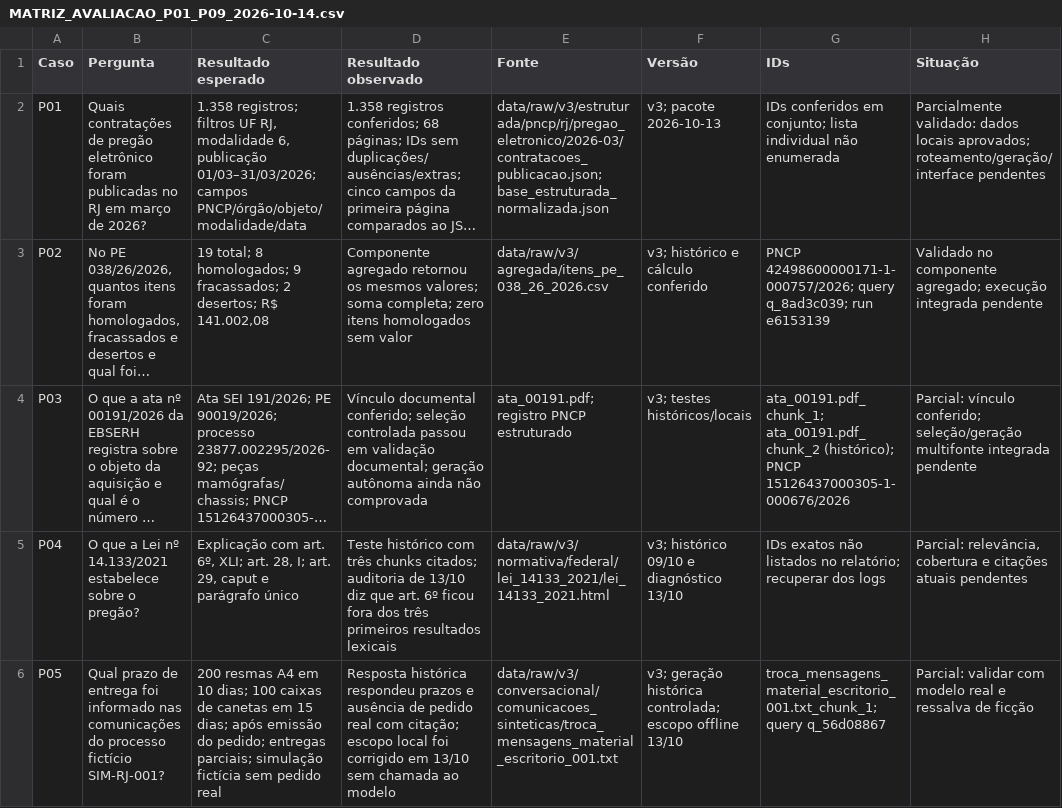
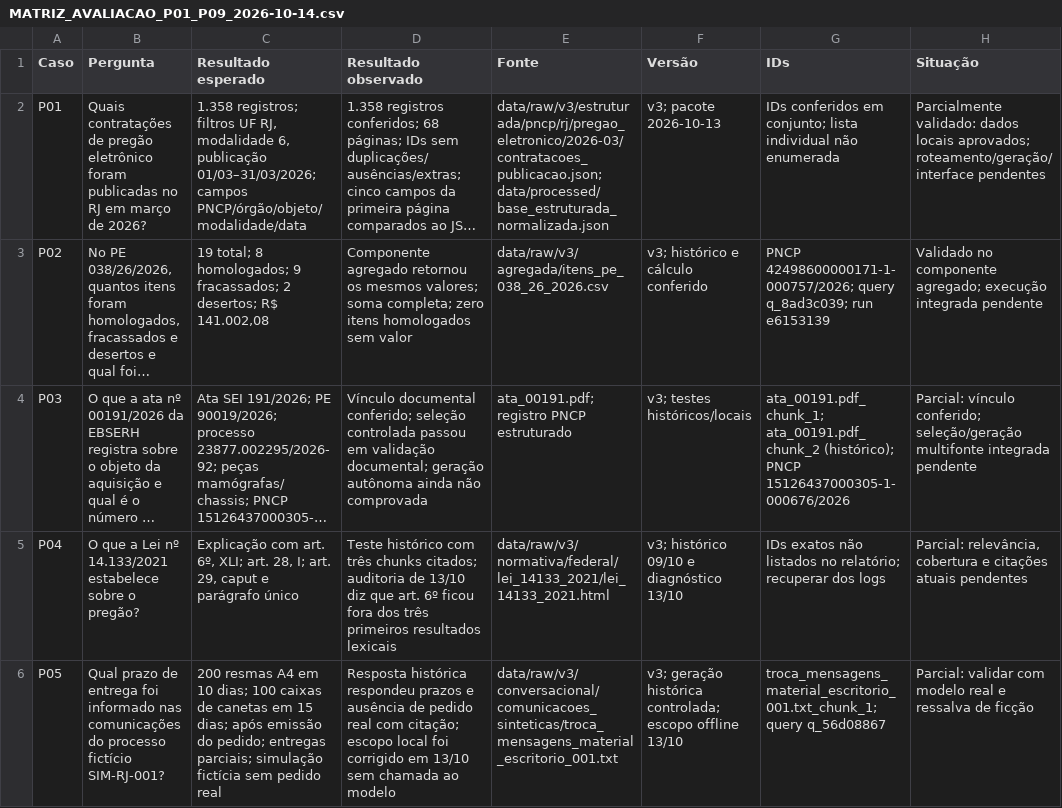
Before and after one commit to Felipetds/Desafio-Final-Resid-ncia-IA-RAG, a CSV file: eval/MATRIZ_AVALIACAO_P01_P09_2026-10-14.csv, drawn as a sheet; only a part is shown; long unchanged cells end in …; the diff names each change by its address in the sheet, - before the commit and + after, or states it on an @@ line.

Commit message:
Corrige fonte da matriz de avaliação P01-P09

```diff
--- a/eval/MATRIZ_AVALIACAO_P01_P09_2026-10-14.csv
+++ b/eval/MATRIZ_AVALIACAO_P01_P09_2026-10-14.csv
-E2 (Fonte): data/raw/v3/estruturada/pncp/rj/pregao_eletronico/2026-03/contratacoes_publicacao.json; base_estruturada_normalizada.json
+E2 (Fonte): data/raw/v3/estruturada/pncp/rj/pregao_eletronico/2026-03/contratacoes_publicacao.json; data/processed/base_estruturada_normalizada.json
```
